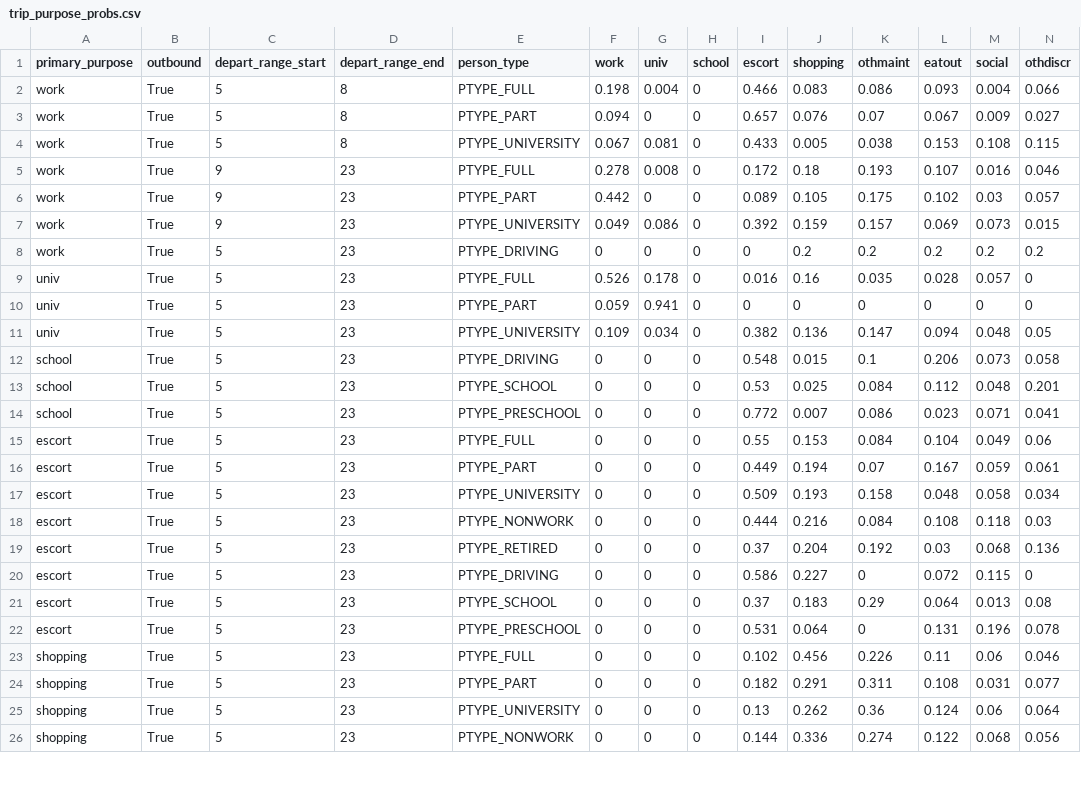
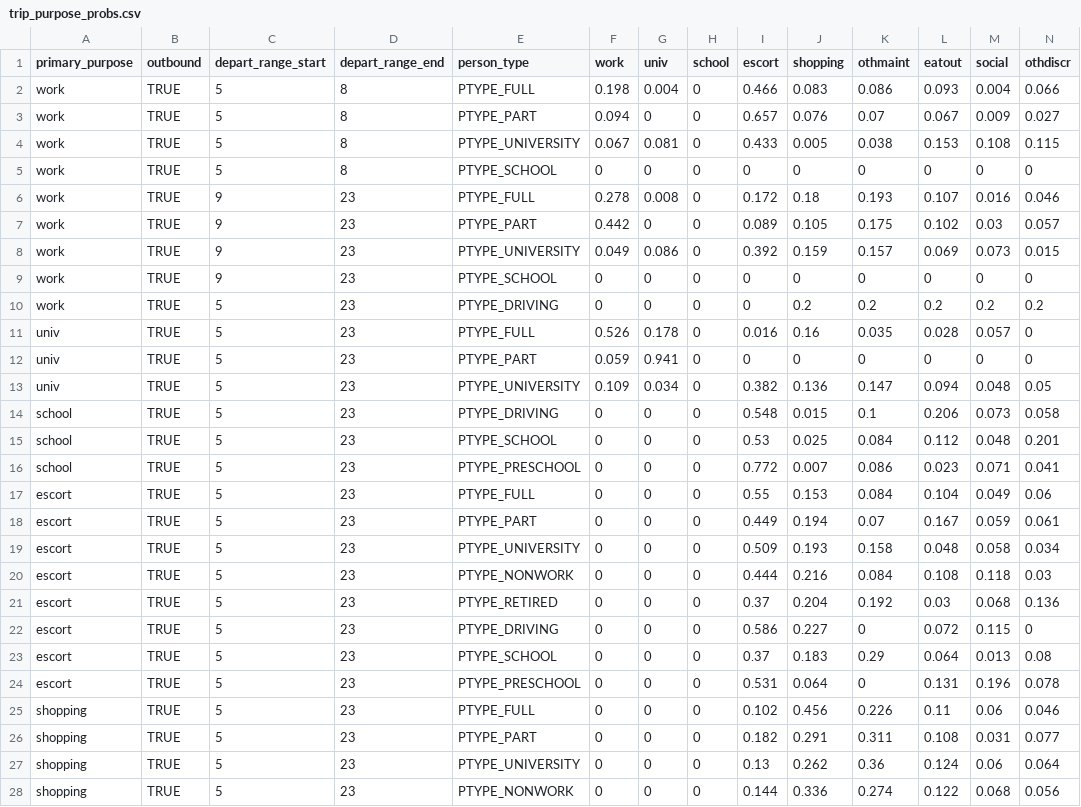
Before and after one commit to davidmatheus002/activity_based_modeling, a CSV file: configs/trip_purpose_probs.csv, drawn as a sheet; only a part is shown; the diff covers the shown part only.

```diff
--- a/configs/trip_purpose_probs.csv
+++ b/configs/trip_purpose_probs.csv
@@ -1,26 +1,28 @@
 primary_purpose,outbound,depart_range_start,depart_range_end,person_type,work,univ,school,escort,shopping,othmaint,eatout,social,othdiscr
-work,True,5,8,PTYPE_FULL,0.198,0.004,0,0.466,0.083,0.086,0.093,0.004,0.066
-work,True,5,8,PTYPE_PART,0.094,0,0,0.657,0.076,0.07,0.067,0.009,0.027
-work,True,5,8,PTYPE_UNIVERSITY,0.067,0.081,0,0.433,0.005,0.038,0.153,0.108,0.115
-work,True,9,23,PTYPE_FULL,0.278,0.008,0,0.172,0.18,0.193,0.107,0.016,0.046
-work,True,9,23,PTYPE_PART,0.442,0,0,0.089,0.105,0.175,0.102,0.03,0.057
-work,True,9,23,PTYPE_UNIVERSITY,0.049,0.086,0,0.392,0.159,0.157,0.069,0.073,0.015
-work,True,5,23,PTYPE_DRIVING,0,0,0,0,0.2,0.2,0.2,0.2,0.2
-univ,True,5,23,PTYPE_FULL,0.526,0.178,0,0.016,0.16,0.035,0.028,0.057,0
-univ,True,5,23,PTYPE_PART,0.059,0.941,0,0,0,0,0,0,0
-univ,True,5,23,PTYPE_UNIVERSITY,0.109,0.034,0,0.382,0.136,0.147,0.094,0.048,0.05
-school,True,5,23,PTYPE_DRIVING,0,0,0,0.548,0.015,0.1,0.206,0.073,0.058
-school,True,5,23,PTYPE_SCHOOL,0,0,0,0.53,0.025,0.084,0.112,0.048,0.201
-school,True,5,23,PTYPE_PRESCHOOL,0,0,0,0.772,0.007,0.086,0.023,0.071,0.041
-escort,True,5,23,PTYPE_FULL,0,0,0,0.55,0.153,0.084,0.104,0.049,0.06
-escort,True,5,23,PTYPE_PART,0,0,0,0.449,0.194,0.07,0.167,0.059,0.061
-escort,True,5,23,PTYPE_UNIVERSITY,0,0,0,0.509,0.193,0.158,0.048,0.058,0.034
-escort,True,5,23,PTYPE_NONWORK,0,0,0,0.444,0.216,0.084,0.108,0.118,0.03
-escort,True,5,23,PTYPE_RETIRED,0,0,0,0.37,0.204,0.192,0.03,0.068,0.136
-escort,True,5,23,PTYPE_DRIVING,0,0,0,0.586,0.227,0,0.072,0.115,0
-escort,True,5,23,PTYPE_SCHOOL,0,0,0,0.37,0.183,0.29,0.064,0.013,0.08
-escort,True,5,23,PTYPE_PRESCHOOL,0,0,0,0.531,0.064,0,0.131,0.196,0.078
-shopping,True,5,23,PTYPE_FULL,0,0,0,0.102,0.456,0.226,0.11,0.06,0.046
-shopping,True,5,23,PTYPE_PART,0,0,0,0.182,0.291,0.311,0.108,0.031,0.077
-shopping,True,5,23,PTYPE_UNIVERSITY,0,0,0,0.13,0.262,0.36,0.124,0.06,0.064
-shopping,True,5,23,PTYPE_NONWORK,0,0,0,0.144,0.336,0.274,0.122,0.068,0.056
+work,TRUE,5,8,PTYPE_FULL,0.198,0.004,0,0.466,0.083,0.086,0.093,0.004,0.066
+work,TRUE,5,8,PTYPE_PART,0.094,0,0,0.657,0.076,0.07,0.067,0.009,0.027
+work,TRUE,5,8,PTYPE_UNIVERSITY,0.067,0.081,0,0.433,0.005,0.038,0.153,0.108,0.115
+work,TRUE,5,8,PTYPE_SCHOOL,0,0,0,0,0,0,0,0,0
+work,TRUE,9,23,PTYPE_FULL,0.278,0.008,0,0.172,0.18,0.193,0.107,0.016,0.046
+work,TRUE,9,23,PTYPE_PART,0.442,0,0,0.089,0.105,0.175,0.102,0.03,0.057
+work,TRUE,9,23,PTYPE_UNIVERSITY,0.049,0.086,0,0.392,0.159,0.157,0.069,0.073,0.015
+work,TRUE,9,23,PTYPE_SCHOOL,0,0,0,0,0,0,0,0,0
+work,TRUE,5,23,PTYPE_DRIVING,0,0,0,0,0.2,0.2,0.2,0.2,0.2
+univ,TRUE,5,23,PTYPE_FULL,0.526,0.178,0,0.016,0.16,0.035,0.028,0.057,0
+univ,TRUE,5,23,PTYPE_PART,0.059,0.941,0,0,0,0,0,0,0
+univ,TRUE,5,23,PTYPE_UNIVERSITY,0.109,0.034,0,0.382,0.136,0.147,0.094,0.048,0.05
+school,TRUE,5,23,PTYPE_DRIVING,0,0,0,0.548,0.015,0.1,0.206,0.073,0.058
+school,TRUE,5,23,PTYPE_SCHOOL,0,0,0,0.53,0.025,0.084,0.112,0.048,0.201
+school,TRUE,5,23,PTYPE_PRESCHOOL,0,0,0,0.772,0.007,0.086,0.023,0.071,0.041
+escort,TRUE,5,23,PTYPE_FULL,0,0,0,0.55,0.153,0.084,0.104,0.049,0.06
+escort,TRUE,5,23,PTYPE_PART,0,0,0,0.449,0.194,0.07,0.167,0.059,0.061
+escort,TRUE,5,23,PTYPE_UNIVERSITY,0,0,0,0.509,0.193,0.158,0.048,0.058,0.034
+escort,TRUE,5,23,PTYPE_NONWORK,0,0,0,0.444,0.216,0.084,0.108,0.118,0.03
+escort,TRUE,5,23,PTYPE_RETIRED,0,0,0,0.37,0.204,0.192,0.03,0.068,0.136
+escort,TRUE,5,23,PTYPE_DRIVING,0,0,0,0.586,0.227,0,0.072,0.115,0
+escort,TRUE,5,23,PTYPE_SCHOOL,0,0,0,0.37,0.183,0.29,0.064,0.013,0.08
+escort,TRUE,5,23,PTYPE_PRESCHOOL,0,0,0,0.531,0.064,0,0.131,0.196,0.078
+shopping,TRUE,5,23,PTYPE_FULL,0,0,0,0.102,0.456,0.226,0.11,0.06,0.046
+shopping,TRUE,5,23,PTYPE_PART,0,0,0,0.182,0.291,0.311,0.108,0.031,0.077
+shopping,TRUE,5,23,PTYPE_UNIVERSITY,0,0,0,0.13,0.262,0.36,0.124,0.06,0.064
+shopping,TRUE,5,23,PTYPE_NONWORK,0,0,0,0.144,0.336,0.274,0.122,0.068,0.056
```
Also changed, not shown: 2 added rows and 105 edited cells elsewhere in this file, configs/backup_configs/destination_choice_size_terms.csv, 16 other files.
